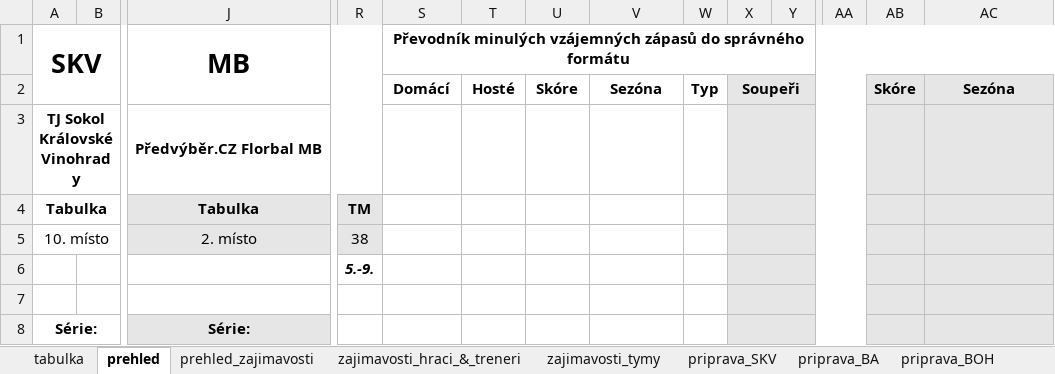
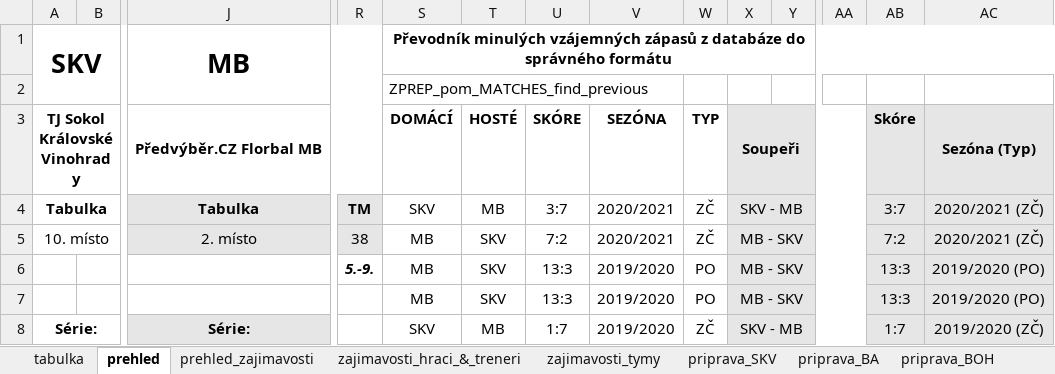
Before and after one commit to klimarichard/ceskyflorbal, an Excel workbook: priprava.xlsm, sheet prehled, drawn as a sheet; only a part is shown, gaps mark what is left out; values as stored, in another font and other column widths than the file's, no borders; conditional formats not drawn; removed rows and columns are numbered as before the commit, all else as after; rows hold the shown columns only; the diff covers the shown part only; the diff names each change by its address in the sheet, - before the commit and + after, or states it on an @@ line.

Commit message:
Changed overview sheet format

```diff
--- a/priprava.xlsm (sheet prehled)
+++ b/priprava.xlsm (sheet prehled)
-S1: …vzájemných zápasů do správného…
+S1: …vzájemných zápasů z databáze do správného…
-row 2:  |  |  |  | Domácí | Hosté | Skóre | Sezóna | Typ | Soupeři |  |  | Skóre | Sezóna
-row 3: TJ Sokol Královské Vinohrady |  | Předvýběr.CZ Florbal MB
+row 2:  |  |  |  | ZPREP_pom_MATCHES_find_previous
+row 3: TJ Sokol Královské Vinohrady |  | Předvýběr.CZ Florbal MB |  | DOMÁCÍ | HOSTÉ | SKÓRE | SEZÓNA | TYP | Soupeři |  |  | Skóre | Sezóna (Typ)
-S4: (empty)
+S4: SKV
-T4: (empty)
+T4: MB
-U4: (empty)
+U4: 3:7
-V4:V5: (empty)
+V4:V5: 2020/2021
-W4:W5: (empty)
+W4:W5: ZČ
-X4: (empty)
+X4: SKV - MB
-AB4: (empty)
+AB4: 3:7
-AC4:AC5: (empty)
+AC4:AC5: 2020/2021 (ZČ)
-S5:S6: (empty)
+S5:S6: MB
-T5:T6: (empty)
+T5:T6: SKV
-U5: (empty)
+U5: 7:2
-X5:X6: (empty)
+X5:X6: MB - SKV
-AB5: (empty)
+AB5: 7:2
-U6: (empty)
+U6: 13:3
-V6: (empty)
+V6: 2019/2020
-W6: (empty)
+W6: PO
-AB6: (empty)
+AB6: 13:3
-AC6: (empty)
+AC6: 2019/2020 (PO)
-row 7: (empty)
+row 7:  |  |  |  | MB | SKV | 13:3 | 2019/2020 | PO | MB - SKV |  |  | 13:3 | 2019/2020 (PO)
-S8: (empty)
+S8: SKV
-T8: (empty)
+T8: MB
-U8: (empty)
+U8: 1:7
-V8: (empty)
+V8: 2019/2020
-W8: (empty)
+W8: ZČ
-X8: (empty)
+X8: SKV - MB
-AB8: (empty)
+AB8: 1:7
-AC8: (empty)
+AC8: 2019/2020 (ZČ)
```
Also changed, not shown: 17 added rows, 17 removed rows, 94 edited cells, cell formats and merged cells elsewhere in this sheet, formulas that keep their value.
